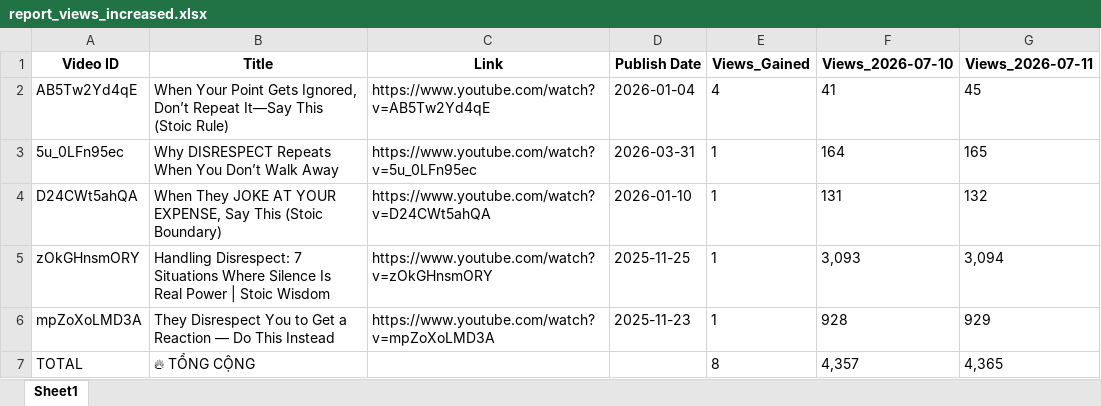
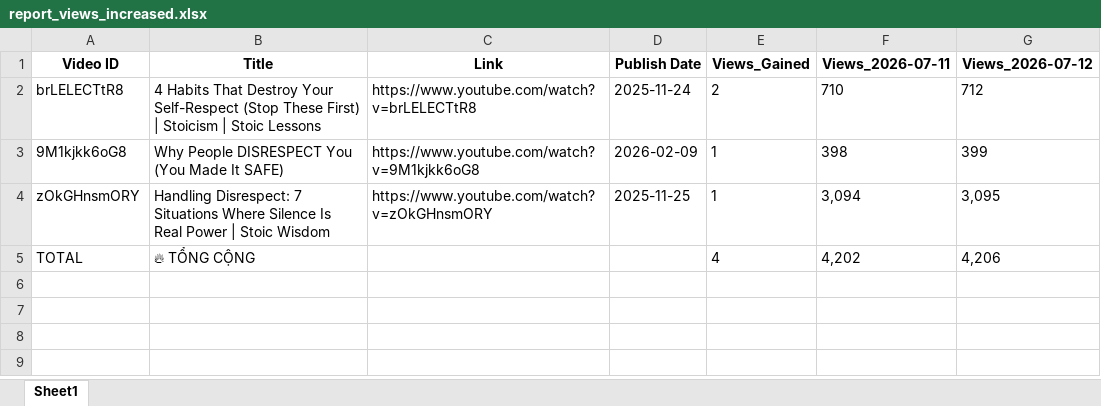
Before and after one commit to queen10022004-create/daily-views, an Excel workbook: report_views_increased.xlsx, sheet Sheet1, drawn as a sheet; values as stored, in another font and other column widths than the file's, no borders; removed rows and columns are numbered as before the commit, all else as after; the diff names each change by its address in the sheet, - before the commit and + after, or states it on an @@ line.

```diff
--- a/report_views_increased.xlsx (sheet Sheet1)
+++ b/report_views_increased.xlsx (sheet Sheet1)
-column F (Views_2026-07-10), row 5: 3,093; row 7: 4,357
+column G (Views_2026-07-12), rows 4-5: 3,095 | 4,206
-row 2: AB5Tw2Yd4qE | When Your Point Gets Ignored, Don’t Repeat It—Say This (Stoic Rule) | https://www.youtube.com/watch?v=AB5Tw2Yd4qE | 2026-01-04 | 4 | 41 | 45
-row 3: 5u_0LFn95ec | Why DISRESPECT Repeats When You Don’t Walk Away | https://www.youtube.com/watch?v=5u_0LFn95ec | 2026-03-31 | 1 | 164 | 165
-row 4: D24CWt5ahQA | When They JOKE AT YOUR EXPENSE, Say This (Stoic Boundary) | https://www.youtube.com/watch?v=D24CWt5ahQA | 2026-01-10 | 1 | 131 | 132
+row 2: brLELECTtR8 | 4 Habits That Destroy Your Self-Respect (Stop These First) | Stoicism | Stoic Lessons | https://www.youtube.com/watch?v=brLELECTtR8 | 2025-11-24 | 2 | 710 | 712
+row 3: 9M1kjkk6oG8 | Why People DISRESPECT You (You Made It SAFE) | https://www.youtube.com/watch?v=9M1kjkk6oG8 | 2026-02-09 | 1 | 398 | 399
-row 6: mpZoXoLMD3A | They Disrespect You to Get a Reaction — Do This Instead | https://www.youtube.com/watch?v=mpZoXoLMD3A | 2025-11-23 | 1 | 928 | 929
-E5 (Views_Gained): 8
+E5 (Views_Gained): 4
-F5 (Views_2026-07-11): 4,365
+F5 (Views_2026-07-11): 4,202
```
Also changed, not shown: history_stoicether.xlsx.
